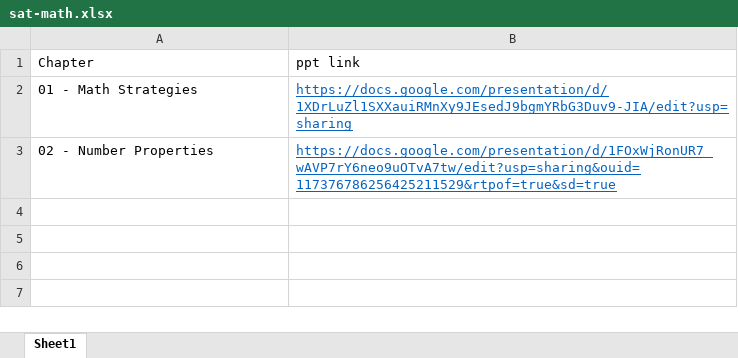
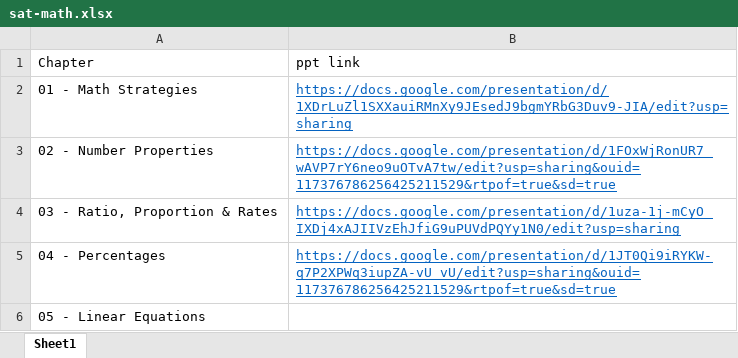
Before and after one commit to Lalitha-Kalle/sat-math-platform, an Excel workbook: sat-math.xlsx, sheet Sheet1, drawn as a sheet; values as stored, in another font and other column widths than the file's, no borders; the diff names each change by its address in the sheet, - before the commit and + after, or states it on an @@ line.

```diff
--- a/sat-math.xlsx (sheet Sheet1)
+++ b/sat-math.xlsx (sheet Sheet1)
+row 4: 03 - Ratio, Proportion & Rates | https://docs.google.com/presentation/d/1uza-1j-mCyO_IXDj4xAJIIVzEhJfiG9uPUVdPQYy1N0/edit?usp=sharing
+row 5: 04 - Percentages | https://docs.google.com/presentation/d/1JT0Qi9iRYKW-q7P2XPWq3iupZA-vU_vU/edit?usp=sharing&ouid=117376786256425211529&rtpof=true&sd=true
+row 6: 05 - Linear Equations
```
Also changed, not shown: 2 other files.
